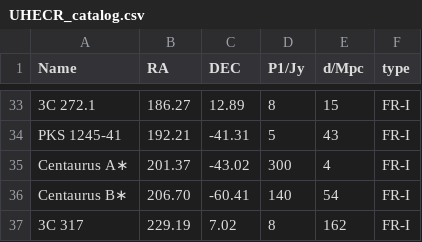
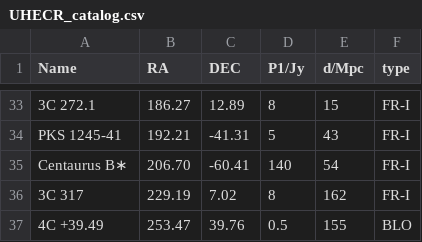
Before and after one commit to clark2668/gen2_radio_sims, a CSV file: analysis/2021.02_review/sky_coverage/data/UHECR_catalog.csv, drawn as a sheet; only a part is shown, gaps mark what is left out; the shorter side is filled out with more unchanged rows; the diff names each change by its address in the sheet, - before the commit and + after, or states it on an @@ line.

```diff
--- a/analysis/2021.02_review/sky_coverage/data/UHECR_catalog.csv
+++ b/analysis/2021.02_review/sky_coverage/data/UHECR_catalog.csv
-row 35: Centaurus A∗ | 201.37 | -43.02 | 300 | 4 | FR-I
```
Also changed, not shown: 2 other files.
